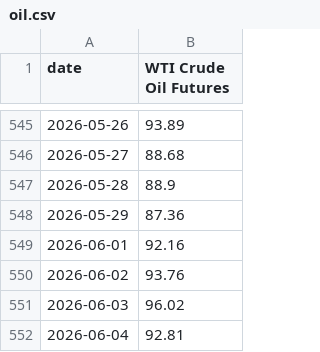
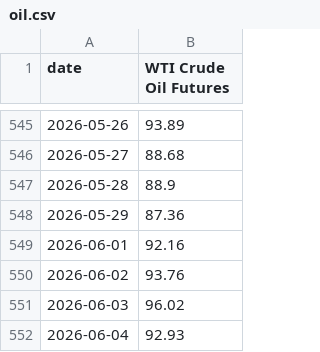
Before and after one commit to mikesimonsen/econ-data, a CSV file: sheets_data/oil.csv, drawn as a sheet; only a part is shown, gaps mark what is left out.

Commit message:
data: update sheets export 2026-06-04

```diff
--- a/sheets_data/oil.csv
+++ b/sheets_data/oil.csv
@@ -551,2 +551,2 @@ date,WTI Crude Oil Futures
 2026-06-03,96.02
-2026-06-04,92.81
+2026-06-04,92.93
```
Also changed, not shown: sheets_data/sp500.csv, sheets_data_calcs/period/oil.csv, 5 other files.
